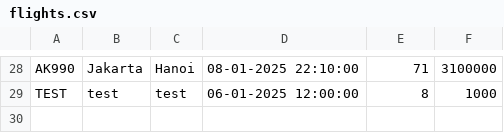
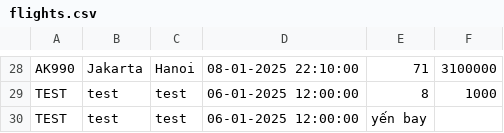
Before and after one commit to TruongDayNe/PBL2, a CSV file: Database/FlightDB/flights.csv, drawn as a sheet; only a part is shown, gaps mark what is left out.

```diff
--- a/Database/FlightDB/flights.csv
+++ b/Database/FlightDB/flights.csv
@@ -29 +29,2 @@ AK990,Jakarta,Hanoi,08-01-2025 22:10:00,71,3100000
 TEST,test,test,06-01-2025 12:00:00,8,1000
+TEST,test,test,06-01-2025 12:00:00,yến bay
```
Also changed, not shown: 5 other files.
